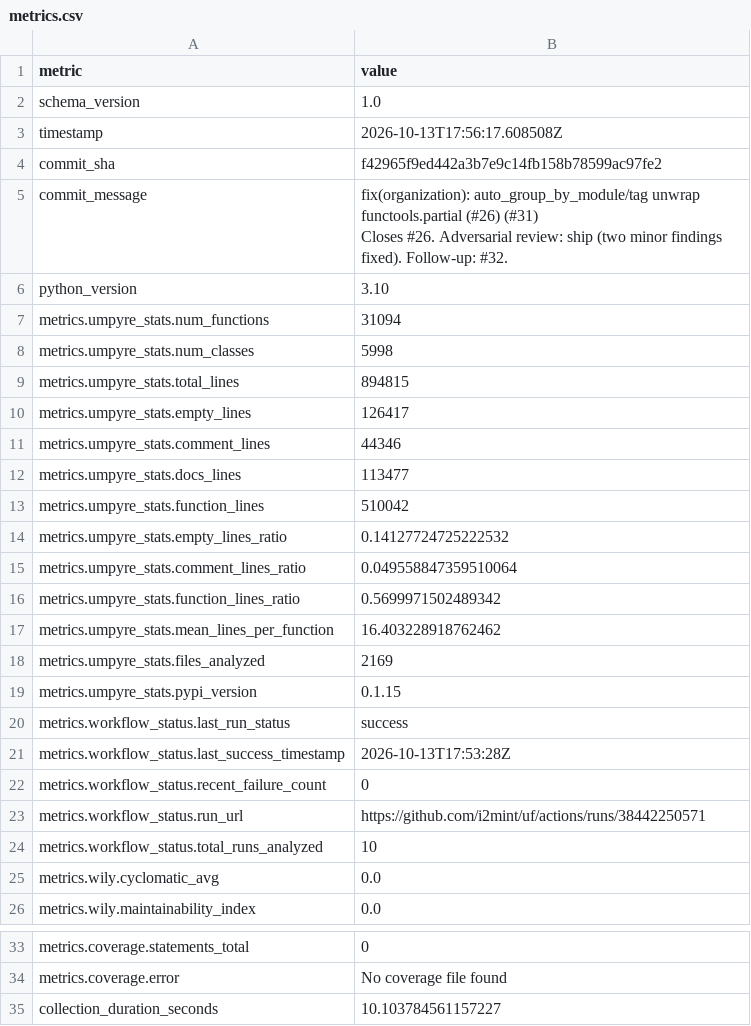
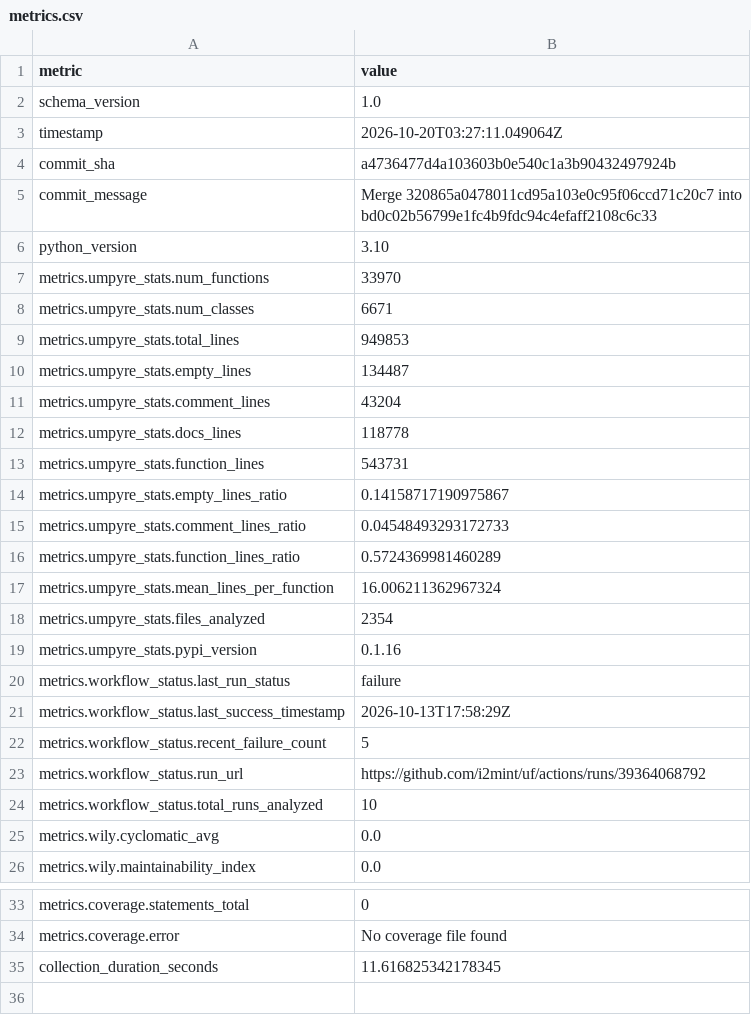
Before and after one commit to i2mint/uf, a CSV file: metrics.csv, drawn as a sheet; only a part is shown, gaps mark what is left out.

Commit message:
Update metrics for a473647

```diff
--- a/metrics.csv
+++ b/metrics.csv
@@ -2,25 +2,23 @@ metric,value
 schema_version,1.0
-timestamp,2026-10-13T17:56:17.608508Z
-commit_sha,f42965f9ed442a3b7e9c14fb158b78599ac97fe2
-commit_message,"fix(organization): auto_group_by_module/tag unwrap functools.partial (#26) (#31)
-
-Closes #26. Adversarial review: ship (two minor findings fixed). Follow-up: #32."
+timestamp,2026-10-20T03:27:11.049064Z
+commit_sha,a4736477d4a103603b0e540c1a3b90432497924b
+commit_message,Merge 320865a0478011cd95a103e0c95f06ccd71c20c7 into bd0c02b56799e1fc4b9fdc94c4efaff2108c6c33
 python_version,3.10
-metrics.umpyre_stats.num_functions,31094
-metrics.umpyre_stats.num_classes,5998
-metrics.umpyre_stats.total_lines,894815
-metrics.umpyre_stats.empty_lines,126417
-metrics.umpyre_stats.comment_lines,44346
-metrics.umpyre_stats.docs_lines,113477
-metrics.umpyre_stats.function_lines,510042
-metrics.umpyre_stats.empty_lines_ratio,0.14127724725222532
-metrics.umpyre_stats.comment_lines_ratio,0.049558847359510064
-metrics.umpyre_stats.function_lines_ratio,0.5699971502489342
-metrics.umpyre_stats.mean_lines_per_function,16.403228918762462
-metrics.umpyre_stats.files_analyzed,2169
-metrics.umpyre_stats.pypi_version,0.1.15
-metrics.workflow_status.last_run_status,success
-metrics.workflow_status.last_success_timestamp,2026-10-13T17:53:28Z
-metrics.workflow_status.recent_failure_count,0
-metrics.workflow_status.run_url,https://github.com/i2mint/uf/actions/runs/38442250571
+metrics.umpyre_stats.num_functions,33970
+metrics.umpyre_stats.num_classes,6671
+metrics.umpyre_stats.total_lines,949853
+metrics.umpyre_stats.empty_lines,134487
+metrics.umpyre_stats.comment_lines,43204
+metrics.umpyre_stats.docs_lines,118778
+metrics.umpyre_stats.function_lines,543731
+metrics.umpyre_stats.empty_lines_ratio,0.14158717190975867
+metrics.umpyre_stats.comment_lines_ratio,0.04548493293172733
+metrics.umpyre_stats.function_lines_ratio,0.5724369981460289
+metrics.umpyre_stats.mean_lines_per_function,16.006211362967324
+metrics.umpyre_stats.files_analyzed,2354
+metrics.umpyre_stats.pypi_version,0.1.16
+metrics.workflow_status.last_run_status,failure
+metrics.workflow_status.last_success_timestamp,2026-10-13T17:58:29Z
+metrics.workflow_status.recent_failure_count,5
+metrics.workflow_status.run_url,https://github.com/i2mint/uf/actions/runs/39364068792
 metrics.workflow_status.total_runs_analyzed,10
@@ -40,2 +38,2 @@ metrics.coverage.statements_total,0
 metrics.coverage.error,No coverage file found
-collection_duration_seconds,10.103784561157227
+collection_duration_seconds,11.616825342178345
```
Also changed, not shown: 2 other files.
